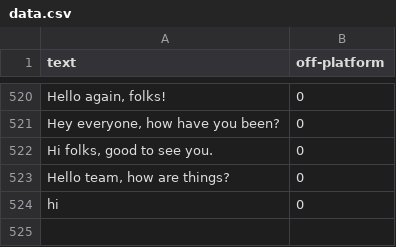
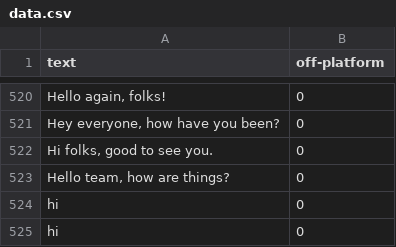
Before and after one commit to ibrahim-mohamed-rezk/BERT-system, a CSV file: data.csv, drawn as a sheet; only a part is shown, gaps mark what is left out; the diff names each change by its address in the sheet, - before the commit and + after, or states it on an @@ line.

```diff
--- a/data.csv
+++ b/data.csv
+row 525: hi | 0
```
Also changed, not shown: collected_data.csv, 3 other files.
